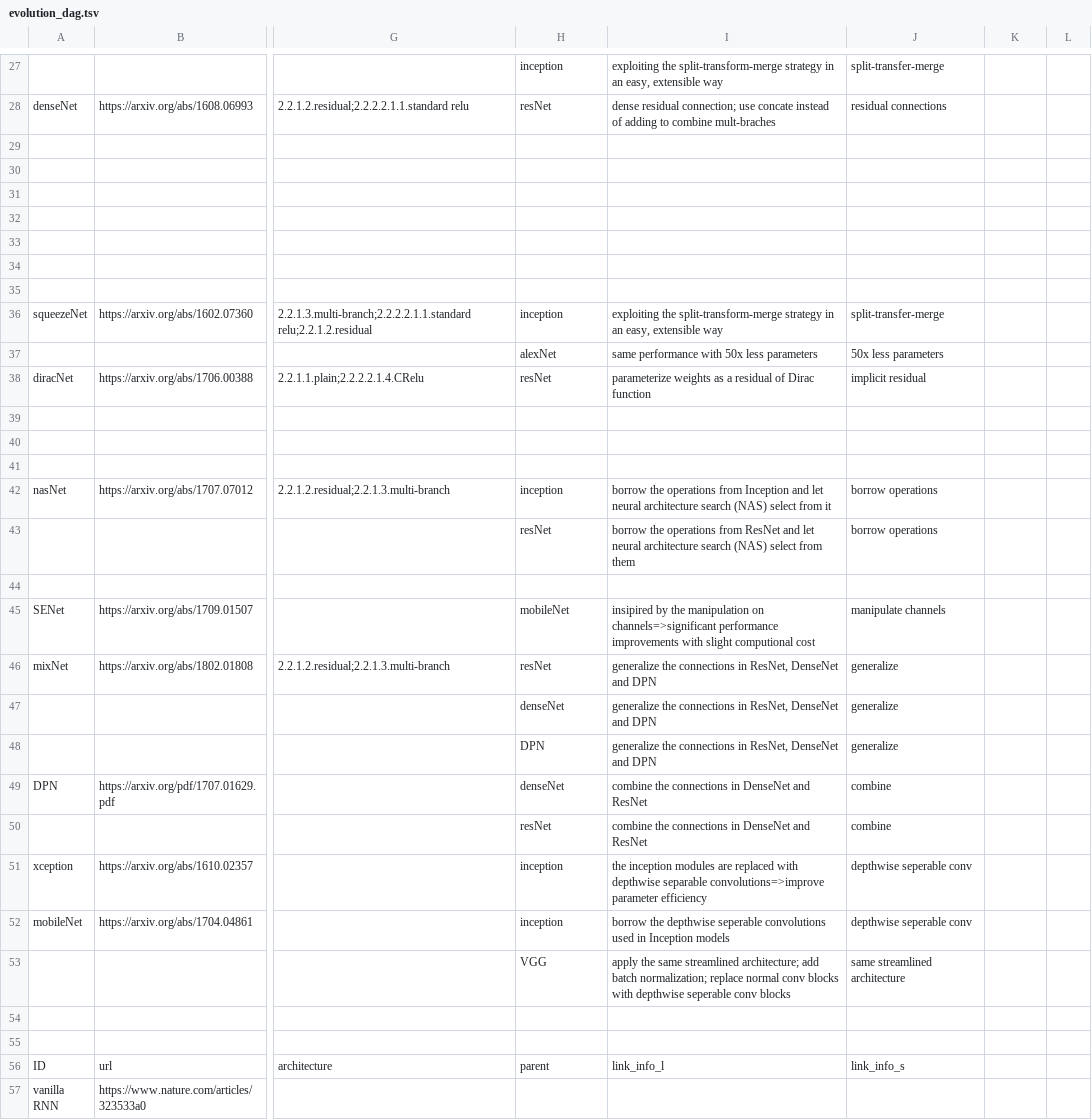
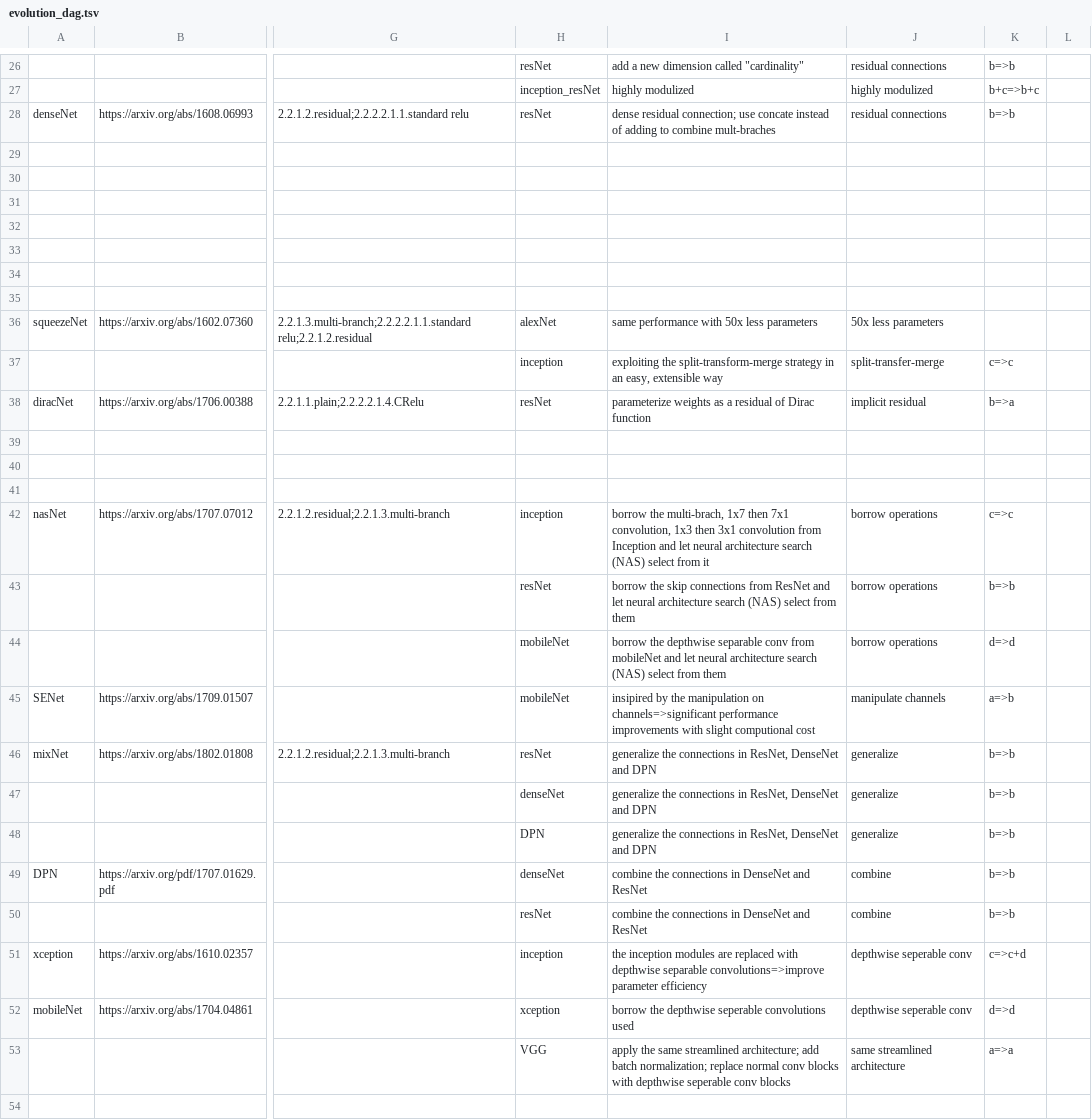
Before and after one commit to wangqianwen0418/DNN-Genealogy, a TSV file: public/data/evolution_dag.tsv, drawn as a sheet; only a part is shown, gaps mark what is left out; the shorter side is filled out with more unchanged rows; addresses are those after the commit; rows hold the shown columns only; the diff covers the shown part only; the diff names each change by its address in the sheet, - before the commit and + after, or states it on an @@ line.

```diff
--- a/public/data/evolution_dag.tsv
+++ b/public/data/evolution_dag.tsv
-H26: inception
+H26: resNet
-I26: exploiting the split-transform-merge strategy in an easy, extensible way
+I26: add a new dimension called "cardinality"
-J26: split-transfer-merge
+J26: residual connections
-K26: (empty)
+K26: b=>b
+row 27:  |  |  | inception_resNet | highly modulized | highly modulized | b+c=>b+c
-K28: (empty)
+K28: b=>b
-H36: inception
+H36: alexNet
-I36: exploiting the split-transform-merge strategy in an easy, extensible way
+I36: same performance with 50x less parameters
-J36: split-transfer-merge
+J36: 50x less parameters
-H37: alexNet
+H37: inception
-I37: same performance with 50x less parameters
+I37: exploiting the split-transform-merge strategy in an easy, extensible way
-J37: 50x less parameters
+J37: split-transfer-merge
-K37: (empty)
+K37: c=>c
-K38: (empty)
+K38: b=>a
-I42: borrow the operations from Inception…
+I42: borrow the multi-brach, 1x7 then 7x1 convolution, 1x3 then 3x1 convolution from Inception…
-K42: (empty)
+K42: c=>c
-I43: borrow the operations from ResNet…
+I43: borrow the skip connections from ResNet…
-K43: (empty)
+K43: b=>b
-H44: (empty)
+H44: mobileNet
-I44: (empty)
+I44: borrow the depthwise separable conv from mobileNet and let neural architecture search (NAS) select from them
-J44: (empty)
+J44: borrow operations
-K44: (empty)
+K44: d=>d
-K45: (empty)
+K45: a=>b
-K46:K50: (empty)
+K46:K50: b=>b
-K51: (empty)
+K51: c=>c+d
-H52: inception
+H52: xception
-I52: …convolutions used in Inception models
+I52: …convolutions used
-K52: (empty)
+K52: d=>d
-K53: (empty)
+K53: a=>a
```
Also changed, not shown: 1 removed row and 29 edited cells elsewhere in this file, 7 other files.
